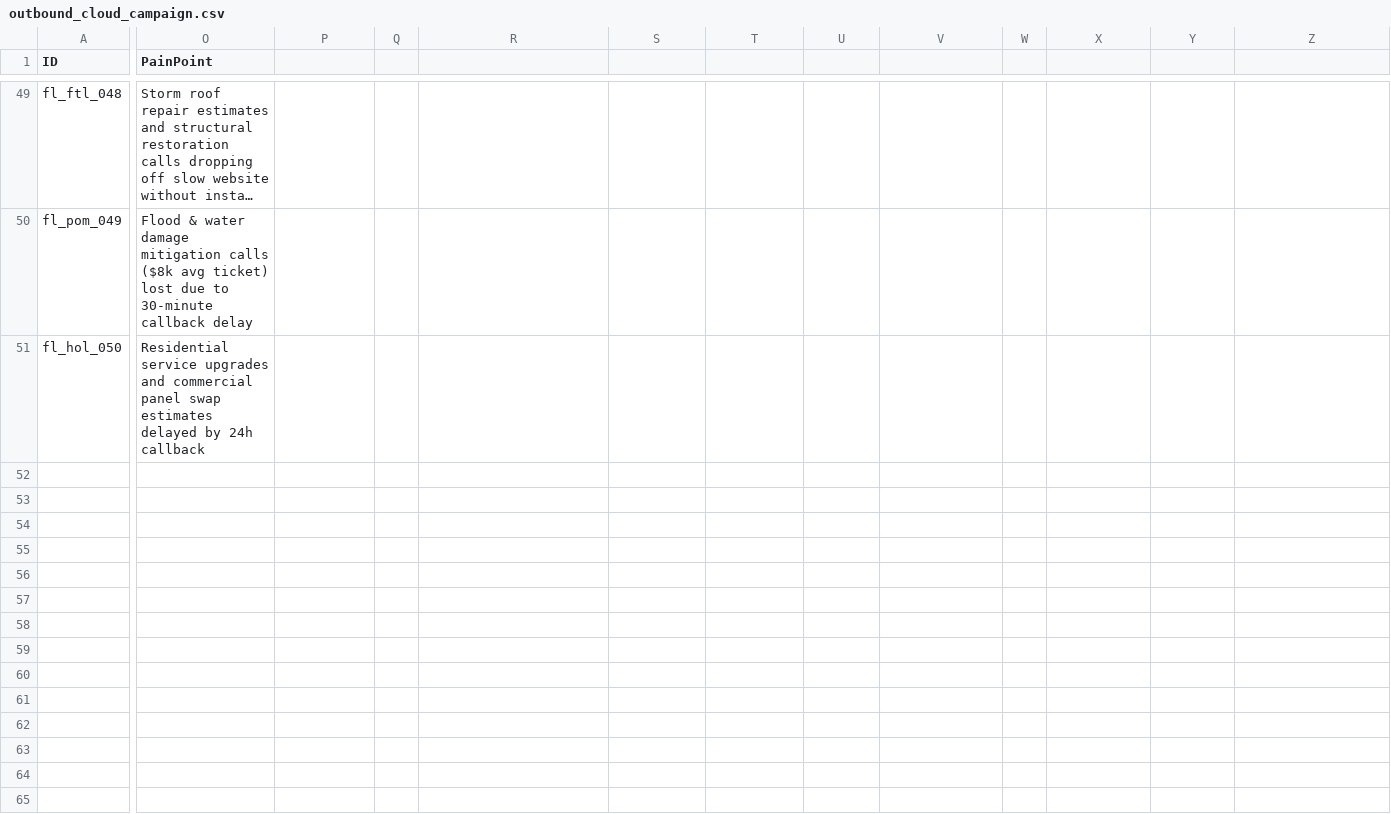
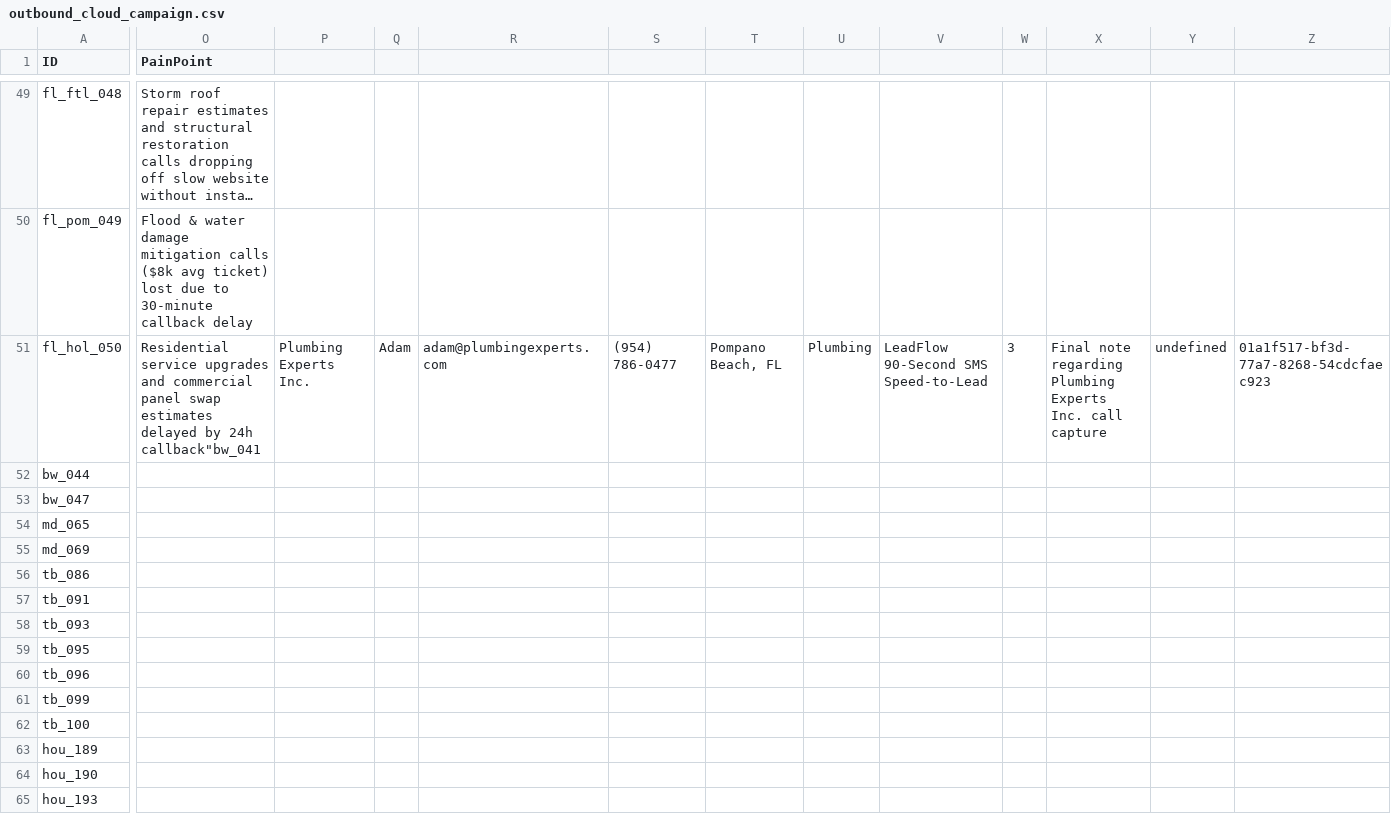
Before and after one commit to hluke2057-hub/Vantorxsolutions, a CSV file: data/outbound_cloud_campaign.csv, drawn as a sheet; only a part is shown, gaps mark what is left out; long unchanged cells end in …; rows hold the shown columns only; the diff covers the shown part only; the diff names each change by its address in the sheet, - before the commit and + after, or states it on an @@ line.

Commit message:
chore(cloud-autopilot): 24/7 autonomous dispatch cycle completed [skip ci]

```diff
--- a/data/outbound_cloud_campaign.csv
+++ b/data/outbound_cloud_campaign.csv
-O51 (PainPoint): …by 24h callback
+O51 (PainPoint): …by 24h callback"bw_041
-P51: (empty)
+P51: Plumbing Experts Inc.
-Q51: (empty)
+Q51: Adam
-R51: (empty)
+R51: adam@plumbingexperts.com
-S51: (empty)
+S51: (954) 786-0477
-T51: (empty)
+T51: Pompano Beach, FL
-U51: (empty)
+U51: Plumbing
-V51: (empty)
+V51: LeadFlow 90-Second SMS Speed-to-Lead
-W51: (empty)
+W51: 3
-X51: (empty)
+X51: Final note regarding Plumbing Experts Inc. call capture
-Y51: (empty)
+Y51: undefined
-Z51: (empty)
+Z51: 01a1f517-bf3d-77a7-8268-54cdcfaec923
+row 52: bw_044
+row 53: bw_047
+row 54: md_065
+row 55: md_069
+row 56: tb_086
+row 57: tb_091
+row 58: tb_093
+row 59: tb_095
+row 60: tb_096
+row 61: tb_099
+row 62: tb_100
+row 63: hou_189
+row 64: hou_190
+row 65: hou_193
```
Also changed, not shown: 1 edited cell elsewhere in this file, 7 other files.
